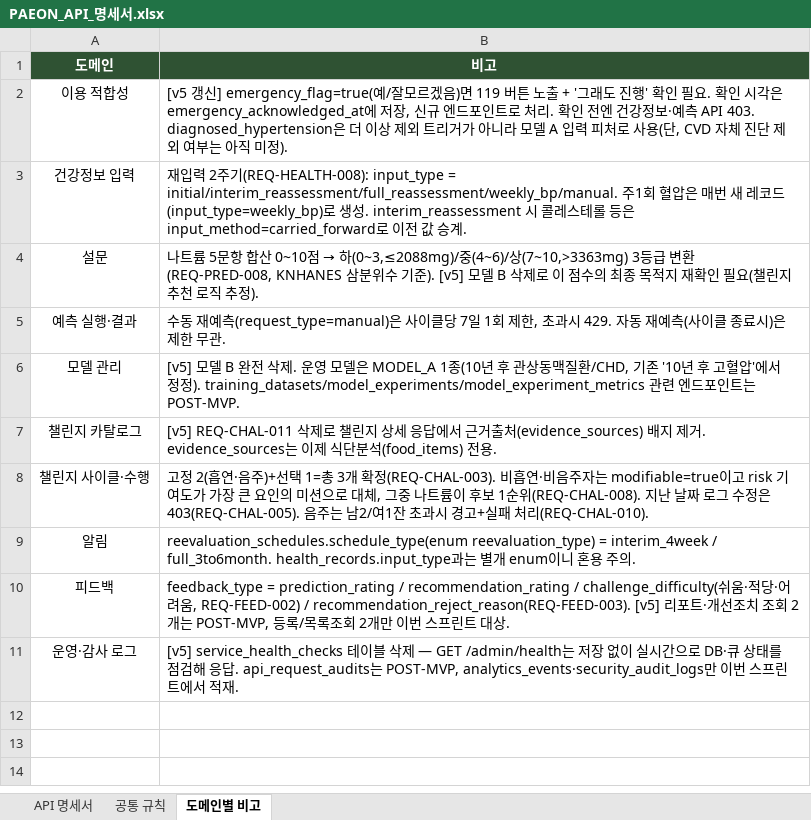
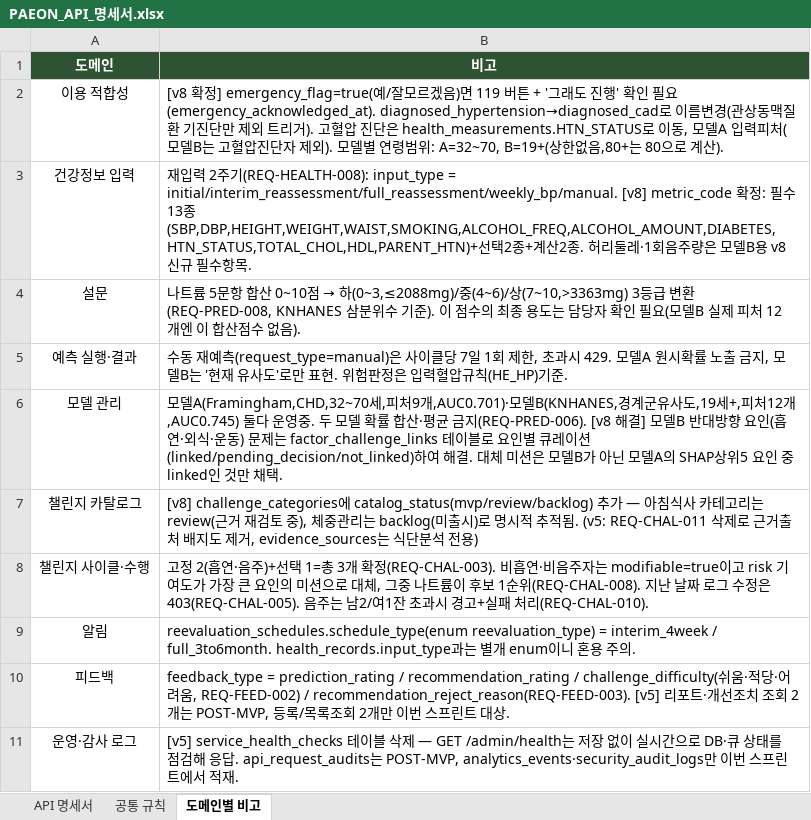
Before and after one commit to AI-HealthCare-06/AH_06_03, an Excel workbook: docs/api-spec/PAEON_API_명세서.xlsx, sheet 도메인별 비고, drawn as a sheet; values as stored, in another font and other column widths than the file's, no borders; the diff names each change by its address in the sheet, - before the commit and + after, or states it on an @@ line.

Commit message:
docs: API 명세서 v4 업데이트 (모델B 복원 반영, 반대방향 요인 큐레이션, diagnosed_cad 개명 등)

```diff
--- a/docs/api-spec/PAEON_API_명세서.xlsx (sheet 도메인별 비고)
+++ b/docs/api-spec/PAEON_API_명세서.xlsx (sheet 도메인별 비고)
-B2 (비고): [v5 갱신] emergency_flag=true(예/잘모르겠음)면 119 버튼 노출 + '그래도 진행' 확인 필요. 확인 시각은 emergency_acknowledged_at에 저장, 신규 엔드포인트로 처리. 확인 전엔 건강정보·예측 API 403. diagnosed_hypertension은 더 이상 제외 트리거가 아니라 모델 A 입력 피처로 사용(단, CVD 자체 진단 제외 여부는 아직 미정).
+B2 (비고): [v8 확정] emergency_flag=true(예/잘모르겠음)면 119 버튼 + '그래도 진행' 확인 필요(emergency_acknowledged_at). diagnosed_hypertension→diagnosed_cad로 이름변경(관상동맥질환 기진단만 제외 트리거). 고혈압 진단은 health_measurements.HTN_STATUS로 이동, 모델A 입력피처(모델B는 고혈압진단자 제외). 모델별 연령범위: A=32~70, B=19+(상한없음,80+는 80으로 계산).
-B3 (비고): …= initial/interim_reassessment/full_reassessment/weekly_bp/manual. 주1회 혈압은 매번 새 레코드(input_type=weekly_bp)로 생성. interim_reassessment 시 콜레스테롤 등은 input_method=carried_forward로 이전 값 승계.
+B3 (비고): …= initial/interim_reassessment/full_reassessment/weekly_bp/manual. [v8] metric_code 확정: 필수 13종(SBP,DBP,HEIGHT,WEIGHT,WAIST,SMOKING,ALCOHOL_FREQ,ALCOHOL_AMOUNT,DIABETES,HTN_STATUS,TOTAL_CHOL,HDL,PARENT_HTN)+선택2종+계산2종. 허리둘레·1회음주량은 모델B용 v8 신규 필수항목.
-B4 (비고): …기준). [v5] 모델 B 삭제로 이 점수의 최종 목적지 재확인 필요(챌린지 추천 로직 추정).
+B4 (비고): …기준). 이 점수의 최종 용도는 담당자 확인 필요(모델B 실제 피처 12개엔 이 합산점수 없음).
-B5 (비고): …과시 429. 자동 재예측(사이클 종료시)은 제한 무관.
+B5 (비고): …과시 429. 모델A 원시확률 노출 금지, 모델B는 '현재 유사도'로만 표현. 위험판정은 입력혈압규칙(HE_HP)기준.
-B6 (비고): [v5] 모델 B 완전 삭제. 운영 모델은 MODEL_A 1종(10년 후 관상동맥질환/CHD, 기존 '10년 후 고혈압'에서 정정). training_datasets/model_experiments/model_experiment_metrics 관련 엔드포인트는 POST-MVP.
+B6 (비고): 모델A(Framingham,CHD,32~70세,피처9개,AUC0.701)·모델B(KNHANES,경계군유사도,19세+,피처12개,AUC0.745) 둘다 운영중. 두 모델 확률 합산·평균 금지(REQ-PRED-006). [v8 해결] 모델B 반대방향 요인(흡연·외식·운동) 문제는 factor_challenge_links 테이블로 요인별 큐레이션(linked/pending_decision/not_linked)하여 해결. 대체 미션은 모델B가 아닌 모델A의 SHAP상위5 요인 중 linked인 것만 채택.
-B7 (비고): [v5] REQ-CHAL-011 삭제로 챌린지 상세 응답에서 근거출처(evidence_sources) 배지 제거. evidence_sources는 이제 식단분석(food_items) 전용.
+B7 (비고): [v8] challenge_categories에 catalog_status(mvp/review/backlog) 추가 — 아침식사 카테고리는 review(근거 재검토 중), 체중관리는 backlog(미출시)로 명시적 추적됨. (v5: REQ-CHAL-011 삭제로 근거출처 배지도 제거, evidence_sources는 식단분석 전용)
```
Also changed, not shown: sheet API 명세서, 2 other files.
